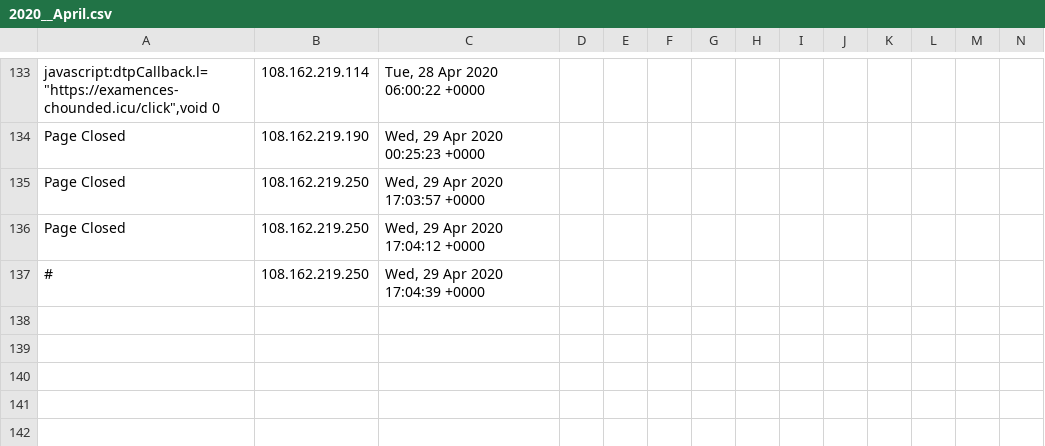
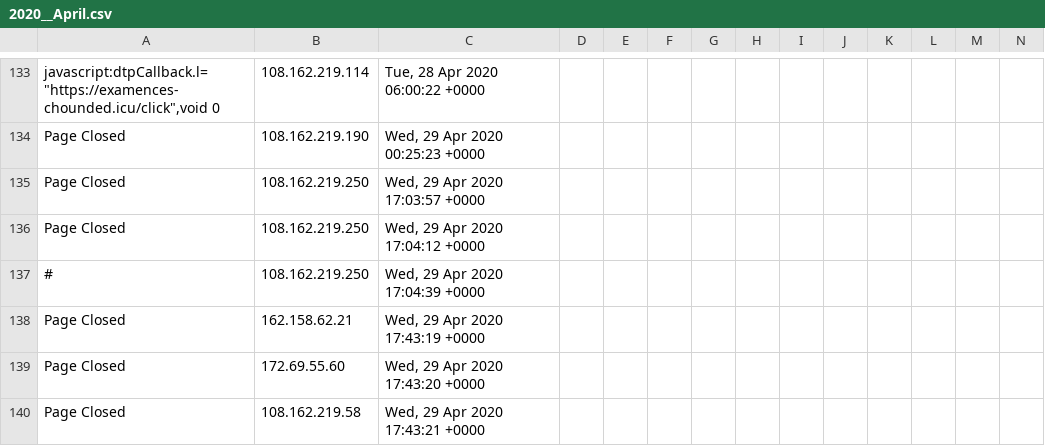
Before and after one commit to runacode/kelleylawfirms.com, a CSV file: logs/2020__April.csv, drawn as a sheet; only a part is shown, gaps mark what is left out; rows hold the shown columns only; the diff names each change by its address in the sheet, - before the commit and + after, or states it on an @@ line.

Commit message:
Site Editor Update

```diff
--- a/logs/2020__April.csv
+++ b/logs/2020__April.csv
+row 138: Page Closed | 162.158.62.21 | Wed, 29 Apr 2020 17:43:19 +0000
+row 139: Page Closed | 172.69.55.60 | Wed, 29 Apr 2020 17:43:20 +0000
+row 140: Page Closed | 108.162.219.58 | Wed, 29 Apr 2020 17:43:21 +0000
```
